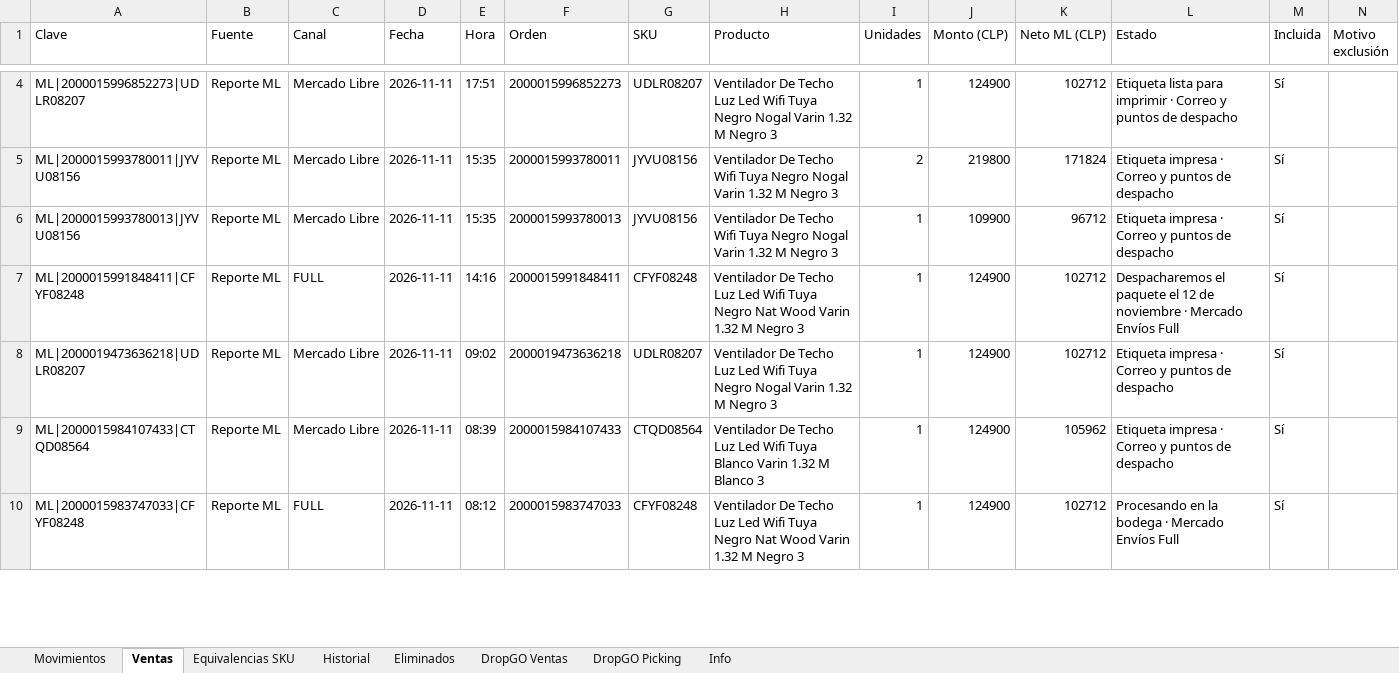
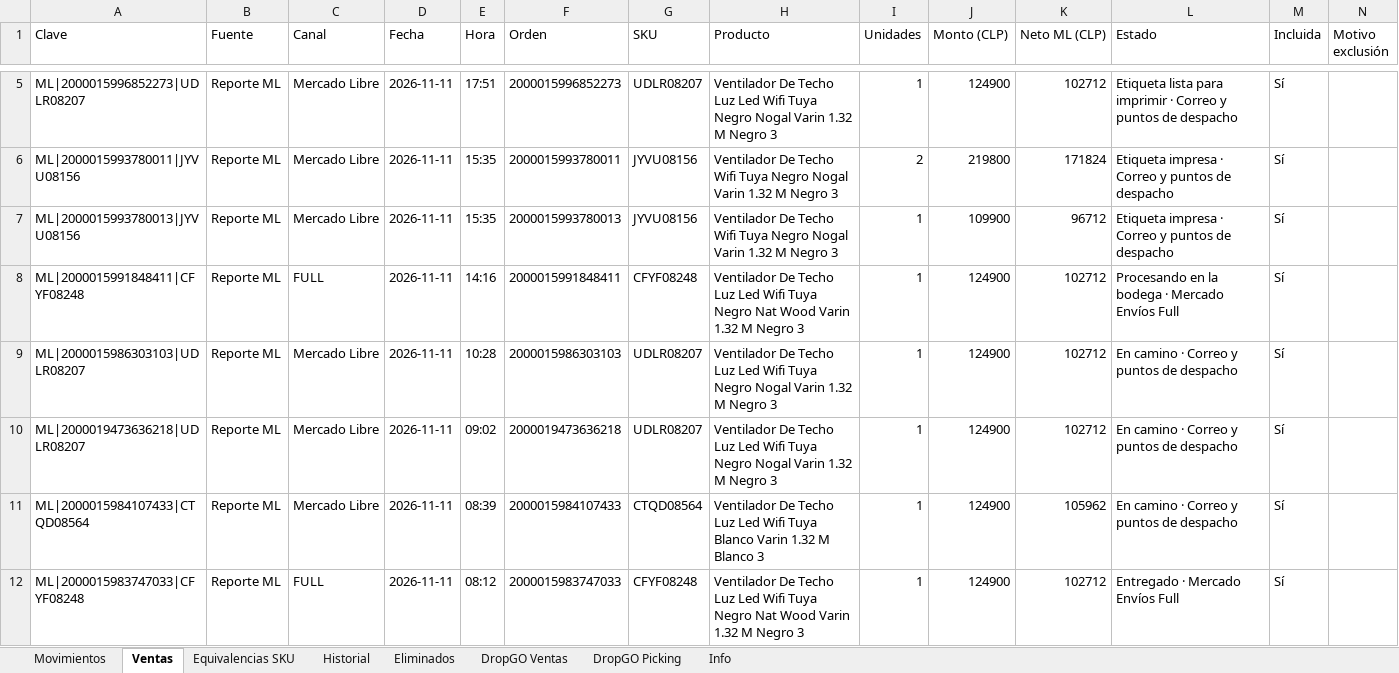
Before and after one commit to alaskanext-blip/ERPvarin, an Excel workbook: data.xlsx, sheet Ventas, drawn as a sheet; only a part is shown, gaps mark what is left out; values as stored, in another font and other column widths than the file's, no borders; addresses are those after the commit; the diff covers the shown part only; the diff names each change by its address in the sheet, - before the commit and + after, or states it on an @@ line.

Commit message:
Datos Varin 2026-11-12 11:16

```diff
--- a/data.xlsx (sheet Ventas)
+++ b/data.xlsx (sheet Ventas)
-L8 (Estado): Despacharemos el paquete el 12 de noviembre · Mercado…
+L8 (Estado): Procesando en la bodega · Mercado…
+row 9: ML|2000015986303103|UDLR08207 | Reporte ML | Mercado Libre | 2026-11-11 | 10:28 | 2000015986303103 | UDLR08207 | Ventilador De Techo Luz Led Wifi Tuya Negro Nogal Varin 1.32 M Negro 3 | 1 | 124900 | 102712 | En camino · Correo y puntos de despacho | Sí
-L10:L11 (Estado): Etiqueta impresa · Correo y puntos de despacho
+L10:L11 (Estado): En camino · Correo y puntos de despacho
-L12 (Estado): Procesando en la bodega · Mercado Envíos Full
+L12 (Estado): Entregado · Mercado Envíos Full
```
Also changed, not shown: 1 added row and 15 edited cells elsewhere in this sheet, sheet Historial, sheet Movimientos, sheet Info.
